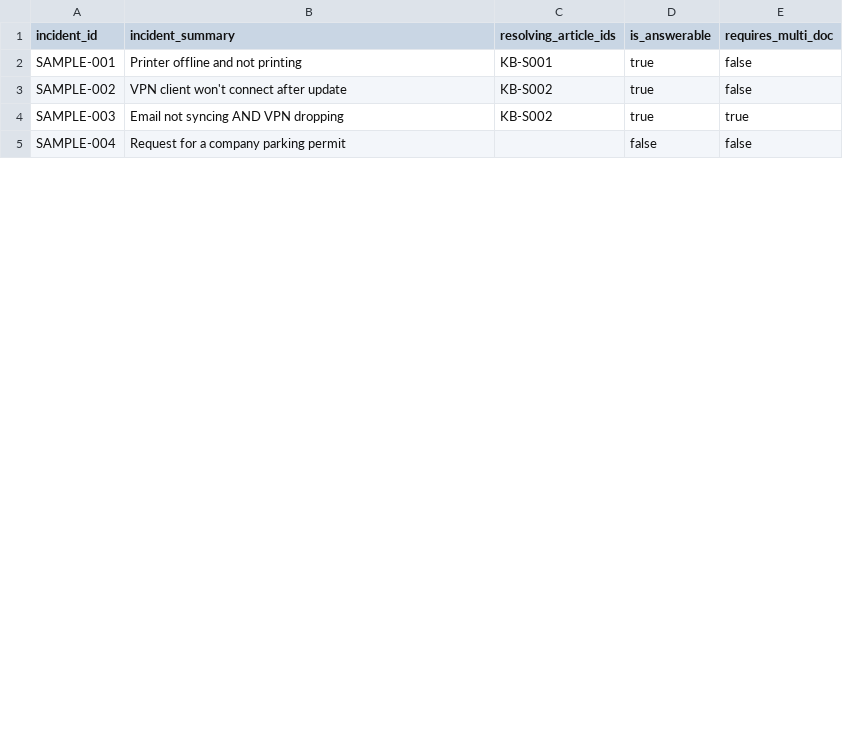
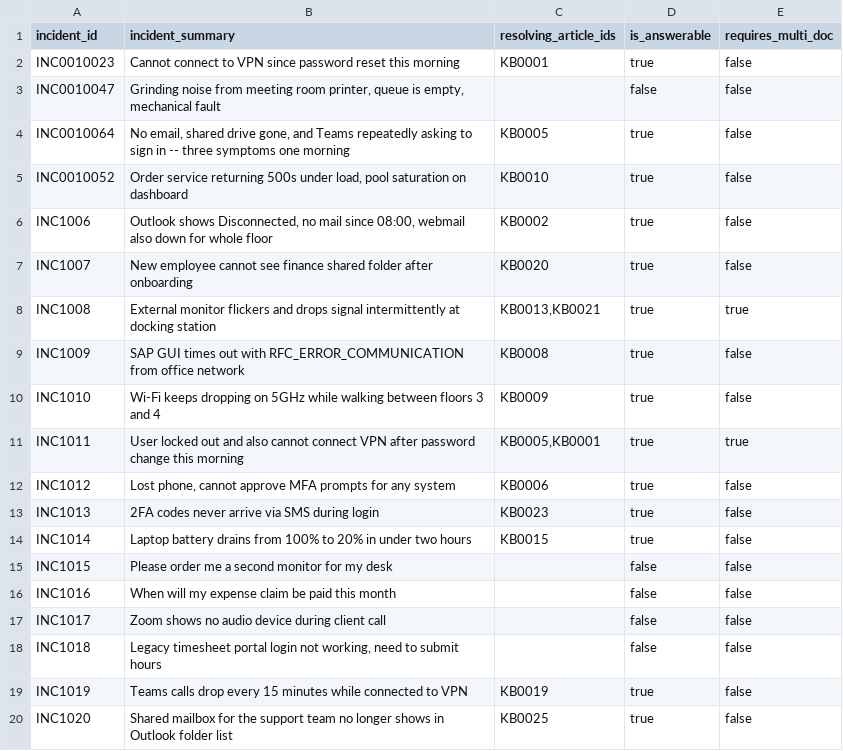
Before and after one commit to MoHatemTC/barq-sprints-agentic-incident-resolution-platform-g2, a CSV file: data/coverage_matrix.csv, drawn as a sheet; only a part is shown; the diff covers the shown part only.

Commit message:
data: build full 27-article corpus and coverage matrix from manual reference content

```diff
--- a/data/coverage_matrix.csv
+++ b/data/coverage_matrix.csv
@@ -1,5 +1,20 @@
 incident_id,incident_summary,resolving_article_ids,is_answerable,requires_multi_doc
-SAMPLE-001,"Printer offline and not printing",KB-S001,true,false
-SAMPLE-002,"VPN client won't connect after update",KB-S002,true,false
-SAMPLE-003,"Email not syncing AND VPN dropping","KB-S002",true,true
-SAMPLE-004,"Request for a company parking permit",,false,false
+INC0010023,Cannot connect to VPN since password reset this morning,KB0001,true,false
+INC0010047,"Grinding noise from meeting room printer, queue is empty, mechanical fault",,false,false
+INC0010064,"No email, shared drive gone, and Teams repeatedly asking to sign in -- three symptoms one morning",KB0005,true,false
+INC0010052,"Order service returning 500s under load, pool saturation on dashboard",KB0010,true,false
+INC1006,"Outlook shows Disconnected, no mail since 08:00, webmail also down for whole floor",KB0002,true,false
+INC1007,New employee cannot see finance shared folder after onboarding,KB0020,true,false
+INC1008,External monitor flickers and drops signal intermittently at docking station,"KB0013,KB0021",true,true
+INC1009,SAP GUI times out with RFC_ERROR_COMMUNICATION from office network,KB0008,true,false
+INC1010,Wi-Fi keeps dropping on 5GHz while walking between floors 3 and 4,KB0009,true,false
+INC1011,User locked out and also cannot connect VPN after password change this morning,"KB0005,KB0001",true,true
+INC1012,"Lost phone, cannot approve MFA prompts for any system",KB0006,true,false
+INC1013,2FA codes never arrive via SMS during login,KB0023,true,false
+INC1014,Laptop battery drains from 100% to 20% in under two hours,KB0015,true,false
+INC1015,Please order me a second monitor for my desk,,false,false
+INC1016,When will my expense claim be paid this month,,false,false
+INC1017,Zoom shows no audio device during client call,,false,false
+INC1018,"Legacy timesheet portal login not working, need to submit hours",,false,false
+INC1019,Teams calls drop every 15 minutes while connected to VPN,KB0019,true,false
+INC1020,Shared mailbox for the support team no longer shows in Outlook folder list,KB0025,true,false
```
Also changed, not shown: 6 added rows and 3 edited cells elsewhere in this file, 1 other file.
